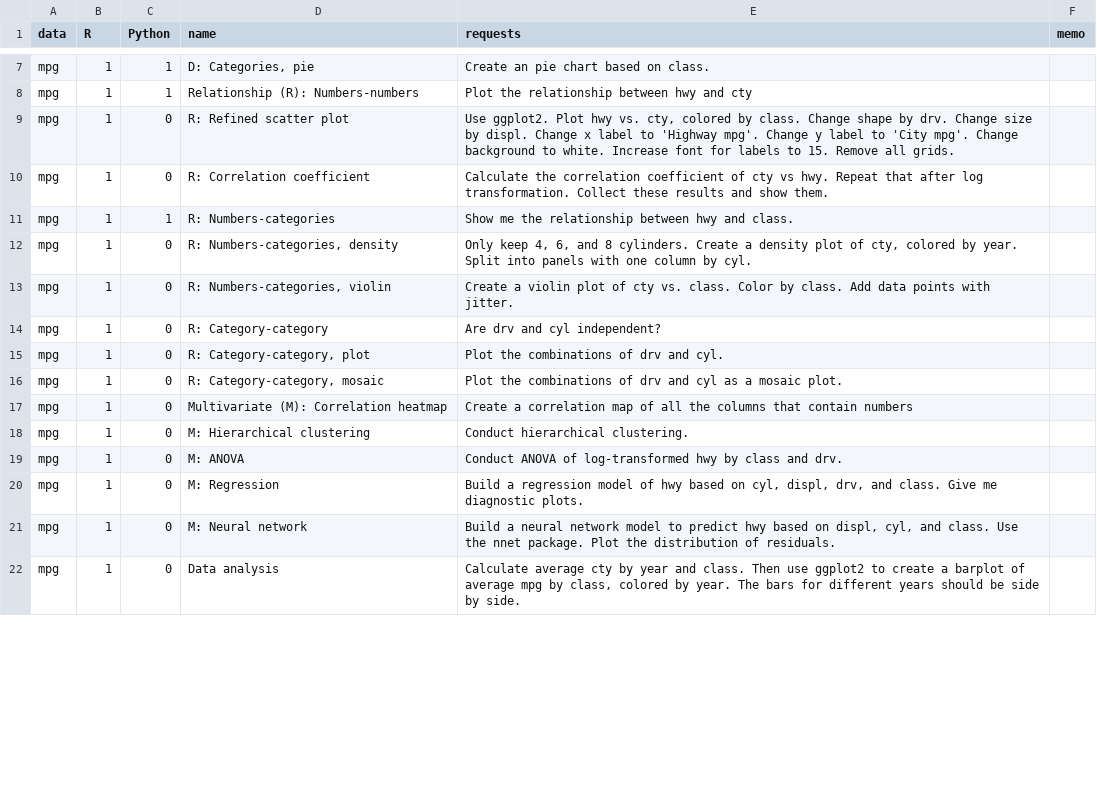
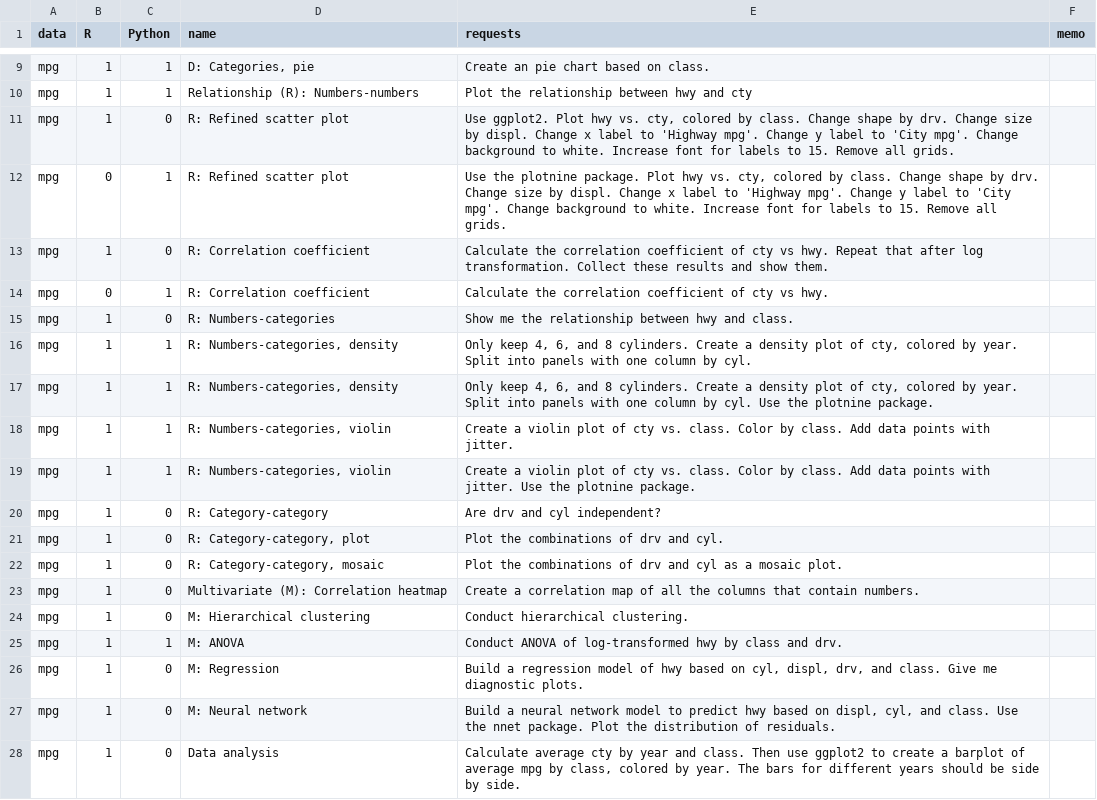
Before and after one commit to gexijin/RTutor, a CSV file: inst/app/www/demo_questions.csv, drawn as a sheet; only a part is shown, gaps mark what is left out; the diff covers the shown part only.

Commit message:
Python

```diff
--- a/inst/app/www/demo_questions.csv
+++ b/inst/app/www/demo_questions.csv
@@ -9,6 +11,10 @@ mpg,1,1,Relationship (R): Numbers-numbers , Plot the relationship between hwy an
 mpg,1,0,R: Refined scatter plot ," Use ggplot2. Plot hwy vs. cty, colored by class. Change shape by drv. Change size by displ. Change x label to 'Highway mpg'.  Change y label to 'City mpg'. Change background to white.  Increase font for labels to 15. Remove all grids.",
+mpg,0,1,R: Refined scatter plot ," Use the plotnine package. Plot hwy vs. cty, colored by class. Change shape by drv. Change size by displ. Change x label to 'Highway mpg'.  Change y label to 'City mpg'. Change background to white.  Increase font for labels to 15. Remove all grids.",
 mpg,1,0,R: Correlation coefficient , Calculate the correlation coefficient of cty vs hwy. Repeat that after log transformation. Collect these results and show them.,
-mpg,1,1,R: Numbers-categories , Show me the relationship between hwy and class.,
-mpg,1,0,"R: Numbers-categories, density "," Only keep 4, 6, and 8 cylinders. Create a density plot of cty, colored by year. Split into panels with one column  by cyl.",
-mpg,1,0,"R: Numbers-categories, violin ", Create a violin plot of cty vs. class. Color by class. Add data points with jitter.,
+mpg,0,1,R: Correlation coefficient , Calculate the correlation coefficient of cty vs hwy.,
+mpg,1,0,R: Numbers-categories , Show me the relationship between hwy and class.,
+mpg,1,1,"R: Numbers-categories, density "," Only keep 4, 6, and 8 cylinders. Create a density plot of cty, colored by year. Split into panels with one column  by cyl.",
+mpg,1,1,"R: Numbers-categories, density "," Only keep 4, 6, and 8 cylinders. Create a density plot of cty, colored by year. Split into panels with one column  by cyl. Use the plotnine package.",
+mpg,1,1,"R: Numbers-categories, violin ", Create a violin plot of cty vs. class. Color by class. Add data points with jitter.,
+mpg,1,1,"R: Numbers-categories, violin ", Create a violin plot of cty vs. class. Color by class. Add data points with jitter. Use the plotnine package.,
 mpg,1,0,R: Category-category , Are drv and cyl independent?,
@@ -16,5 +22,5 @@ mpg,1,0,"R: Category-category, plot ", Plot the combinations of drv and cyl.,
 mpg,1,0,"R: Category-category, mosaic ", Plot the combinations of drv and cyl as a mosaic plot.,
-mpg,1,0,Multivariate (M): Correlation heatmap , Create a correlation map of all the columns that contain numbers,
+mpg,1,0,Multivariate (M): Correlation heatmap , Create a correlation map of all the columns that contain numbers.,
 mpg,1,0,M: Hierarchical clustering , Conduct hierarchical clustering.,
-mpg,1,0,M: ANOVA , Conduct ANOVA of log-transformed hwy by class and drv.,
+mpg,1,1,M: ANOVA , Conduct ANOVA of log-transformed hwy by class and drv.,
 mpg,1,0,M: Regression ," Build a regression model of hwy based on cyl, displ, drv, and class. Give me diagnostic plots.",
```
Also changed, not shown: 6 added rows and 25 edited cells elsewhere in this file, 2 other files.
